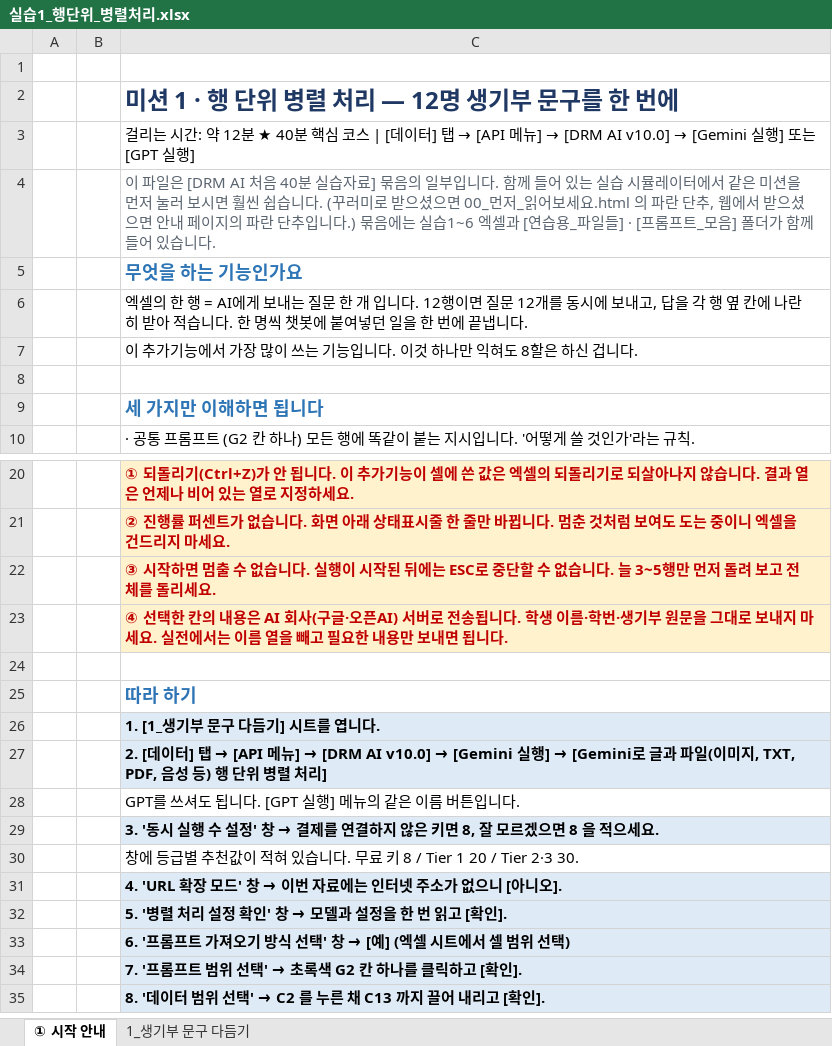
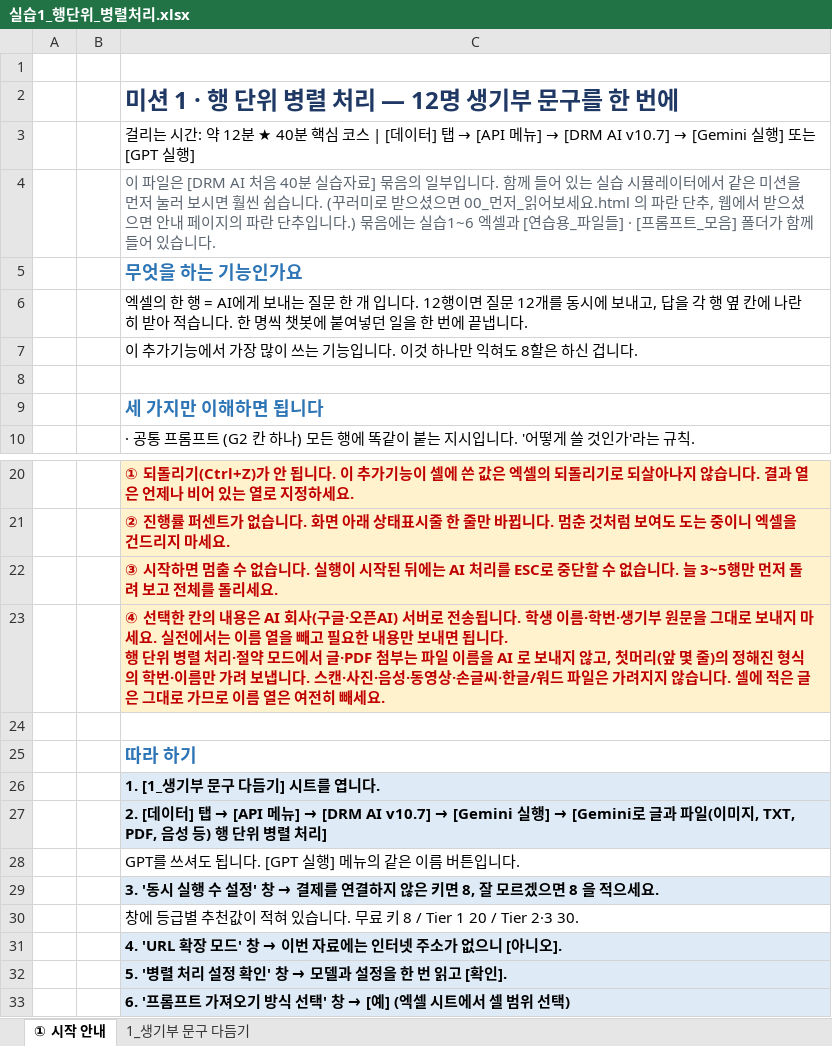
Before and after one commit to dhsy3206/DRM-AI-Simulator, an Excel workbook: 실습파일/실습1_행단위_병렬처리.xlsx, sheet ① 시작 안내, drawn as a sheet; only a part is shown, gaps mark what is left out; the shorter side is filled out with more unchanged rows; values as stored, in another font and other column widths than the file's, no borders; ↵ is a line break in a cell; the diff names each change by its address in the sheet, - before the commit and + after, or states it on an @@ line.

```diff
--- a/실습파일/실습1_행단위_병렬처리.xlsx (sheet ① 시작 안내)
+++ b/실습파일/실습1_행단위_병렬처리.xlsx (sheet ① 시작 안내)
@@ C3: …] → [DRM AI v10.0] → [Gemini 실행… → …] → [DRM AI v10.7] → [Gemini 실행… @@
-C22: …뒤에는 ESC로 중…
+C22: …뒤에는 AI 처리를 ESC로 중…
-C23: …됩니다.
+C23: …됩니다. ↵ 행 단위 병렬 처리·절약 모드에서 글·PDF 첨부는 파일 이름을 AI 로 보내지 않고, 첫머리(앞 몇 줄)의 정해진 형식의 학번·이름만 가려 보냅니다. 스캔·사진·음성·동영상·손글씨·한글/워드 파일은 가려지지 않습니다. 셀에 적은 글은 그대로 가므로 이름 열은 여전히 빼세요.
@@ C27: …] → [DRM AI v10.0] → [Gemini 실행… → …] → [DRM AI v10.7] → [Gemini 실행… @@
```
Also changed, not shown: 실습파일/실습2_마크다운정리와_분할기록.xlsx, 실습파일/실습3_파일명일괄변경과_개별메일.xlsx, 12 other files.
